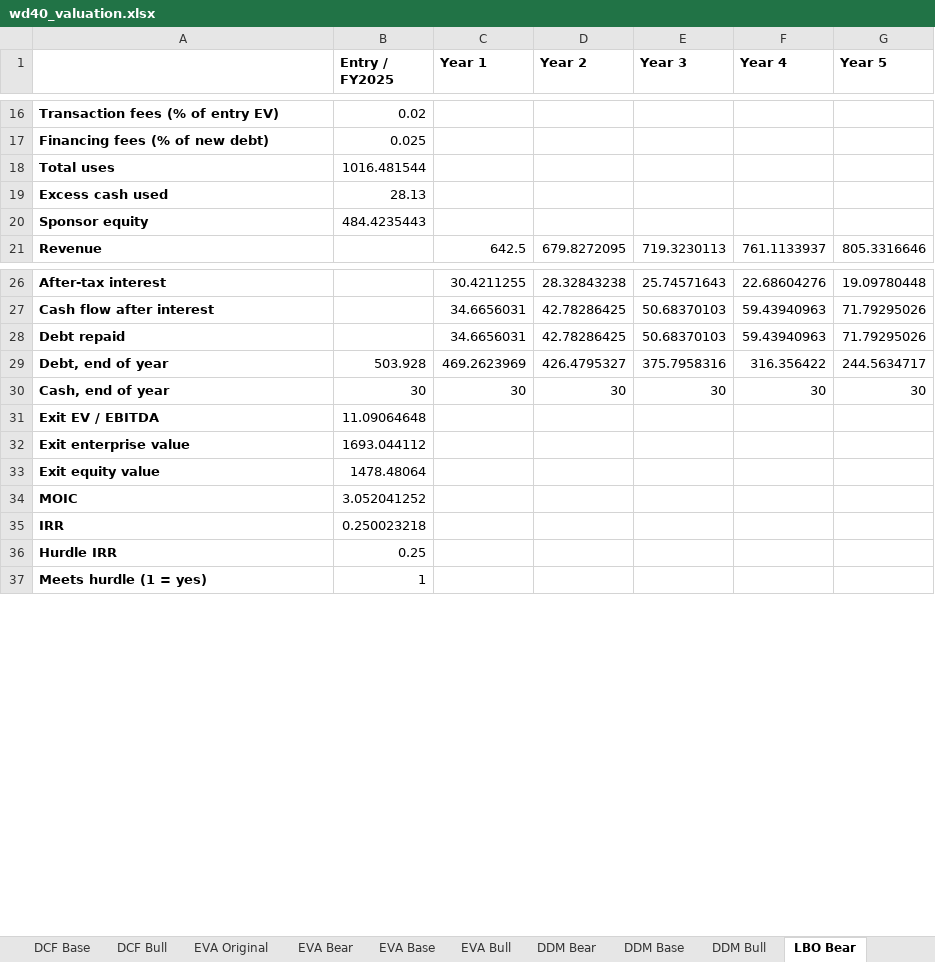
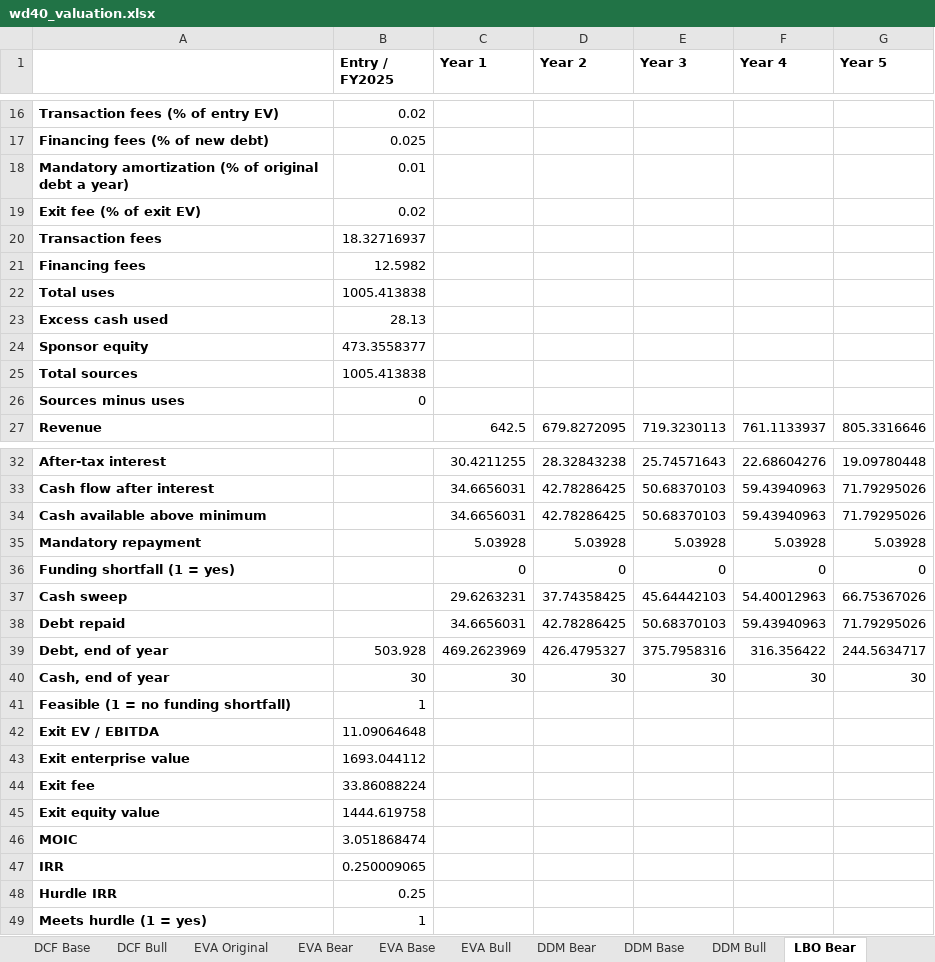
Before and after one commit to vinnik-dmitry07/sunesis-ai, an Excel workbook: models/excel/wd40_valuation.xlsx, sheet LBO Bear, drawn as a sheet; only a part is shown, gaps mark what is left out; values as stored, in another font and other column widths than the file's, no borders; addresses are those after the commit; the diff covers the shown part only; the diff names each change by its address in the sheet, - before the commit and + after, or states it on an @@ line.

```diff
--- a/models/excel/wd40_valuation.xlsx (sheet LBO Bear)
+++ b/models/excel/wd40_valuation.xlsx (sheet LBO Bear)
+row 18: Mandatory amortization (% of original debt a year) | 0.01
+row 19: Exit fee (% of exit EV) | 0.02
+row 20: Transaction fees | 18.32716937
+row 21: Financing fees | 12.5982
-B22 (Entry / FY2025): 1016.481544
+B22 (Entry / FY2025): 1005.413838
-B24 (Entry / FY2025): 484.4235443
+B24 (Entry / FY2025): 473.3558377
+row 25: Total sources | 1005.413838
+row 26: Sources minus uses | 0
+row 34: Cash available above minimum |  | 34.6656031 | 42.78286425 | 50.68370103 | 59.43940963 | 71.79295026
+row 35: Mandatory repayment |  | 5.03928 | 5.03928 | 5.03928 | 5.03928 | 5.03928
+row 36: Funding shortfall (1 = yes) |  | 0 | 0 | 0 | 0 | 0
+row 37: Cash sweep |  | 29.6263231 | 37.74358425 | 45.64442103 | 54.40012963 | 66.75367026
+row 41: Feasible (1 = no funding shortfall) | 1
+row 44: Exit fee | 33.86088224
-B45 (Entry / FY2025): 1478.48064
+B45 (Entry / FY2025): 1444.619758
-B46 (Entry / FY2025): 3.052041252
+B46 (Entry / FY2025): 3.051868474
-B47 (Entry / FY2025): 0.250023218
+B47 (Entry / FY2025): 0.250009065
```
Also changed, not shown: 4 edited cells elsewhere in this sheet, sheet LBO Base, sheet LBO Bull, formulas that keep their value, 8 other files.
